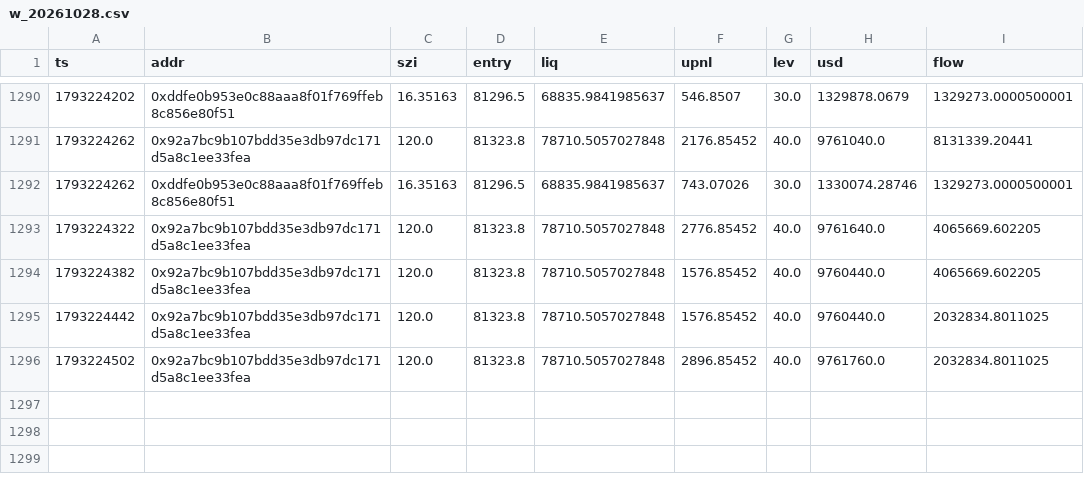
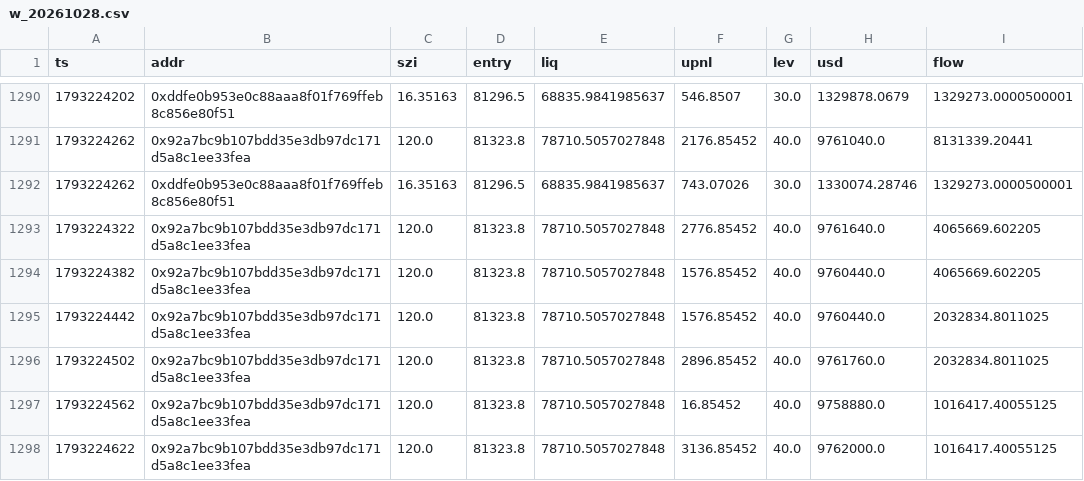
Before and after one commit to Maddysingh06/market-data, a CSV file: data/w_20261028.csv, drawn as a sheet; only a part is shown, gaps mark what is left out.

Commit message:
data 2026-10-28 22:06:06 (+1373 rows)

```diff
--- a/data/w_20261028.csv
+++ b/data/w_20261028.csv
@@ -1296 +1296,3 @@ ts,addr,szi,entry,liq,upnl,lev,usd,flow
 1793224502,0x92a7bc9b107bdd35e3db97dc171d5a8c1ee33fea,120.0,81323.8,78710.5057027848,2896.85452,40.0,9761760.0,2032834.8011025
+1793224562,0x92a7bc9b107bdd35e3db97dc171d5a8c1ee33fea,120.0,81323.8,78710.5057027848,16.85452,40.0,9758880.0,1016417.40055125
+1793224622,0x92a7bc9b107bdd35e3db97dc171d5a8c1ee33fea,120.0,81323.8,78710.5057027848,3136.85452,40.0,9762000.0,1016417.40055125
```
Also changed, not shown: data/e_20261028.csv, 3 other files.
